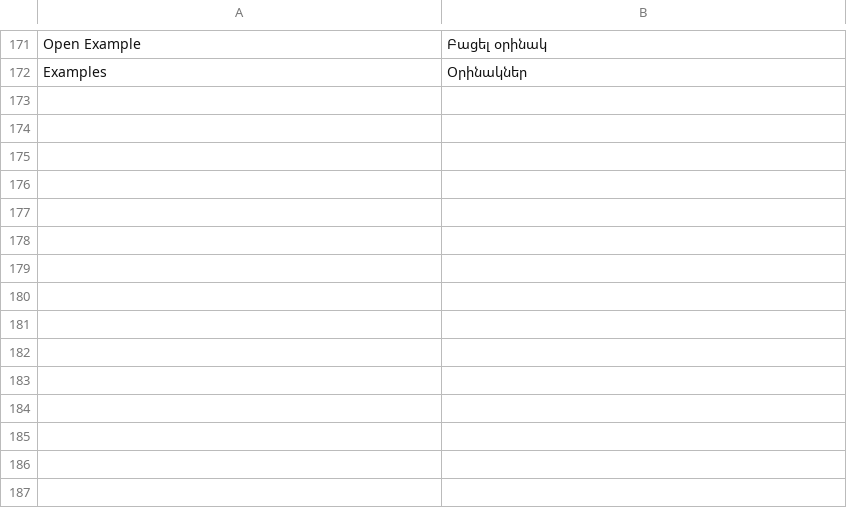
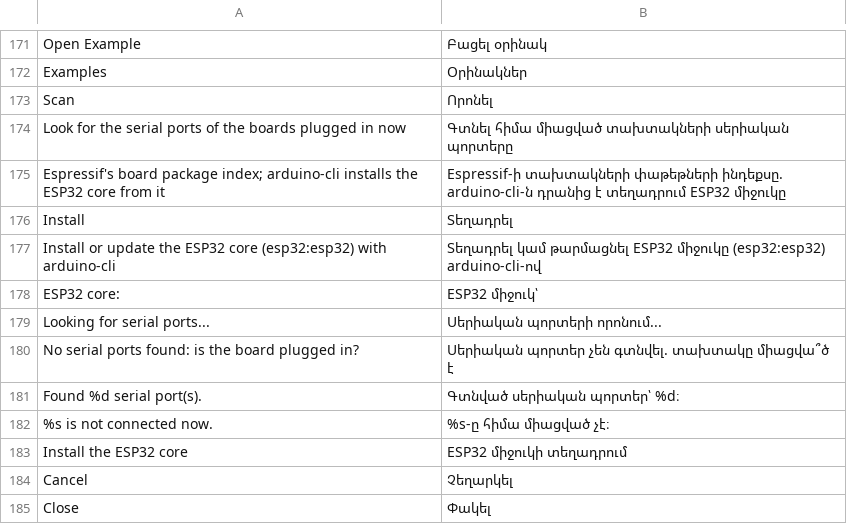
Before and after one commit to sbrutyan01/EVIA-Paradigma, a TSV file: src/main/resources/evia/paradigma/i18n/hy.tsv, drawn as a sheet; only a part is shown, gaps mark what is left out.

```diff
--- a/src/main/resources/evia/paradigma/i18n/hy.tsv
+++ b/src/main/resources/evia/paradigma/i18n/hy.tsv
@@ -172 +172,14 @@ Open Example	Բացել օրինակ
 Examples	Օրինակներ
+Scan	Որոնել
+Look for the serial ports of the boards plugged in now	Գտնել հիմա միացված տախտակների սերիական պորտերը
+Espressif's board package index; arduino-cli installs the ESP32 core from it	Espressif-ի տախտակների փաթեթների ինդեքսը. arduino-cli-ն դրանից է տեղադրում ESP32 միջուկը
+Install	Տեղադրել
+Install or update the ESP32 core (esp32:esp32) with arduino-cli	Տեղադրել կամ թարմացնել ESP32 միջուկը (esp32:esp32) arduino-cli-ով
+ESP32 core:	ESP32 միջուկ՝
+Looking for serial ports...	Սերիական պորտերի որոնում...
+No serial ports found: is the board plugged in?	Սերիական պորտեր չեն գտնվել. տախտակը միացվա՞ծ է
+Found %d serial port(s).	Գտնված սերիական պորտեր՝ %d։
+%s is not connected now.	%s-ը հիմա միացված չէ։
+Install the ESP32 core	ESP32 միջուկի տեղադրում
+Cancel	Չեղարկել
+Close	Փակել
```
Also changed, not shown: src/main/resources/evia/paradigma/i18n/ru.tsv, 8 other files.
